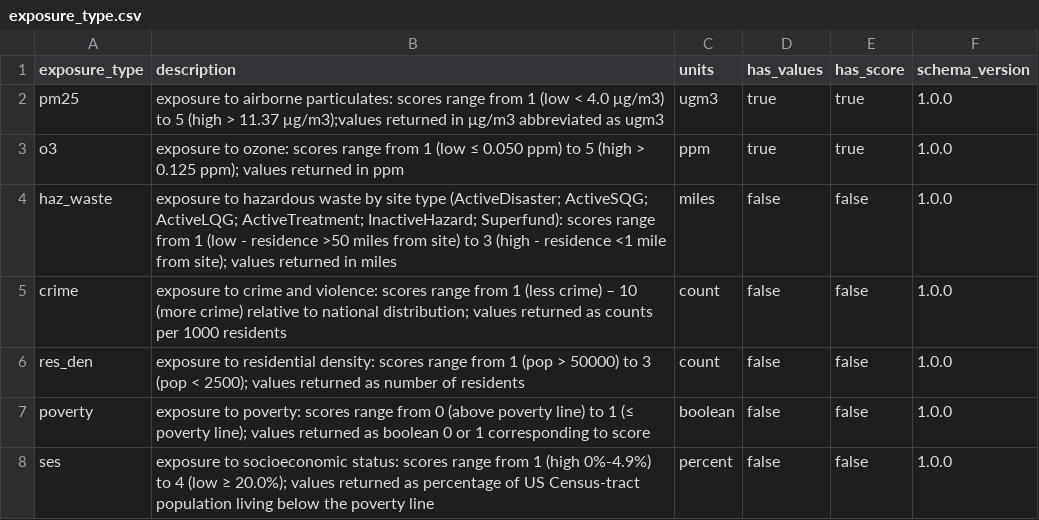
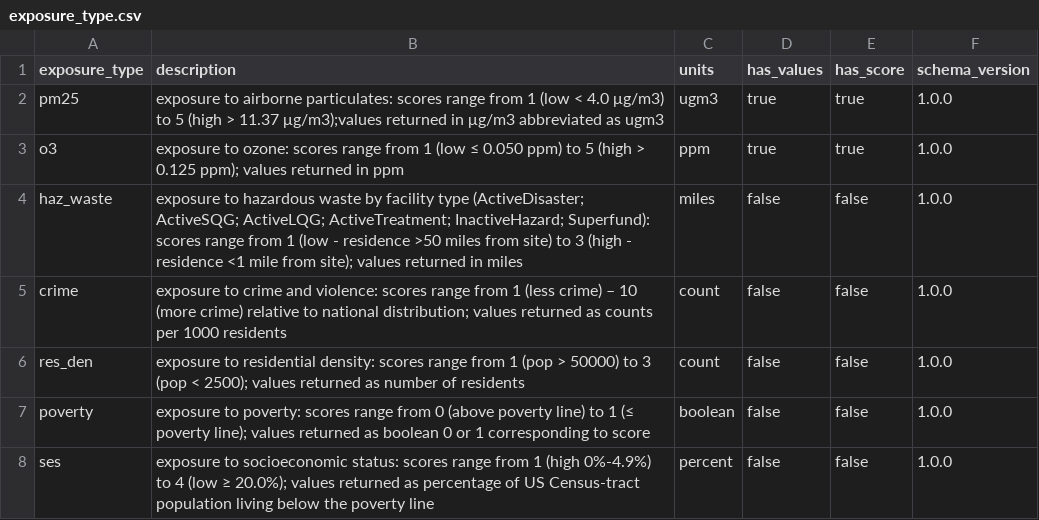
Before and after one commit to lstillwe/exposures-api, a CSV file: sample-data/exposure_types/exposure_type.csv, drawn as a sheet.

Commit message:
Update exposure_type.csv

```diff
--- a/sample-data/exposure_types/exposure_type.csv
+++ b/sample-data/exposure_types/exposure_type.csv
@@ -3,3 +3,3 @@ pm25,exposure to airborne particulates: scores range from 1 (low < 4.0 μg/m3) t
 o3,exposure to ozone: scores range from 1 (low ≤ 0.050 ppm) to 5 (high > 0.125 ppm); values returned in ppm,ppm,true,true,1.0.0
-haz_waste,exposure to hazardous waste by site type (ActiveDisaster; ActiveSQG; ActiveLQG; ActiveTreatment; InactiveHazard; Superfund): scores range from 1 (low - residence >50 miles from site) to 3 (high - residence <1 mile from site); values returned in miles,miles,false,false,1.0.0
+haz_waste,exposure to hazardous waste by facility type (ActiveDisaster; ActiveSQG; ActiveLQG; ActiveTreatment; InactiveHazard; Superfund): scores range from 1 (low - residence >50 miles from site) to 3 (high - residence <1 mile from site); values returned in miles,miles,false,false,1.0.0
 crime,exposure to crime and violence: scores range from 1 (less crime) – 10 (more crime) relative to national distribution; values returned as counts per 1000 residents,count,false,false,1.0.0
```
